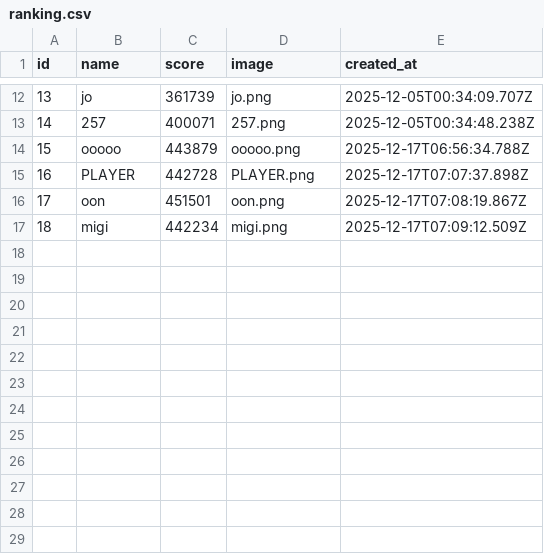
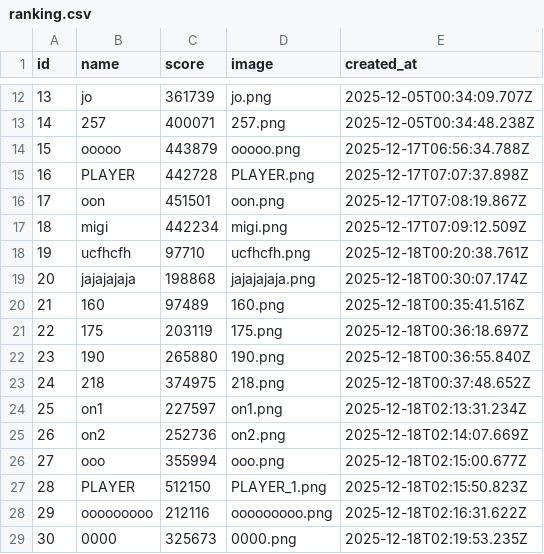
Before and after one commit to y24503/sotuken, a CSV file: Demo/node/ranking.csv, drawn as a sheet; only a part is shown, gaps mark what is left out; the diff names each change by its address in the sheet, - before the commit and + after, or states it on an @@ line.

```diff
--- a/Demo/node/ranking.csv
+++ b/Demo/node/ranking.csv
+row 18: 19 | ucfhcfh | 97710 | ucfhcfh.png | 2025-12-18T00:20:38.761Z
+row 19: 20 | jajajajaja | 198868 | jajajajaja.png | 2025-12-18T00:30:07.174Z
+row 20: 21 | 160 | 97489 | 160.png | 2025-12-18T00:35:41.516Z
+row 21: 22 | 175 | 203119 | 175.png | 2025-12-18T00:36:18.697Z
+row 22: 23 | 190 | 265880 | 190.png | 2025-12-18T00:36:55.840Z
+row 23: 24 | 218 | 374975 | 218.png | 2025-12-18T00:37:48.652Z
+row 24: 25 | on1 | 227597 | on1.png | 2025-12-18T02:13:31.234Z
+row 25: 26 | on2 | 252736 | on2.png | 2025-12-18T02:14:07.669Z
+row 26: 27 | ooo | 355994 | ooo.png | 2025-12-18T02:15:00.677Z
+row 27: 28 | PLAYER | 512150 | PLAYER_1.png | 2025-12-18T02:15:50.823Z
+row 28: 29 | ooooooooo | 212116 | ooooooooo.png | 2025-12-18T02:16:31.622Z
+row 29: 30 | 0000 | 325673 | 0000.png | 2025-12-18T02:19:53.235Z
```
Also changed, not shown: 15 other files.
